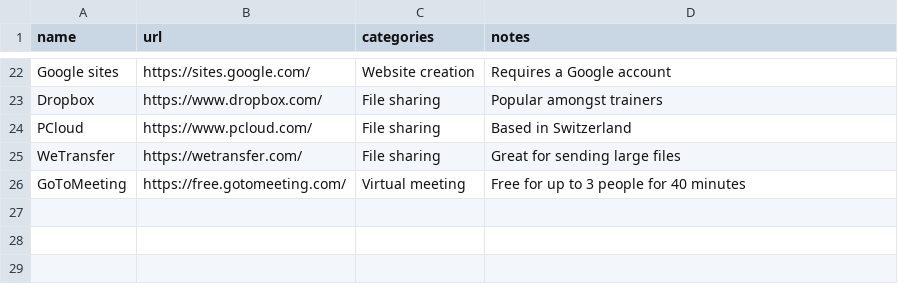
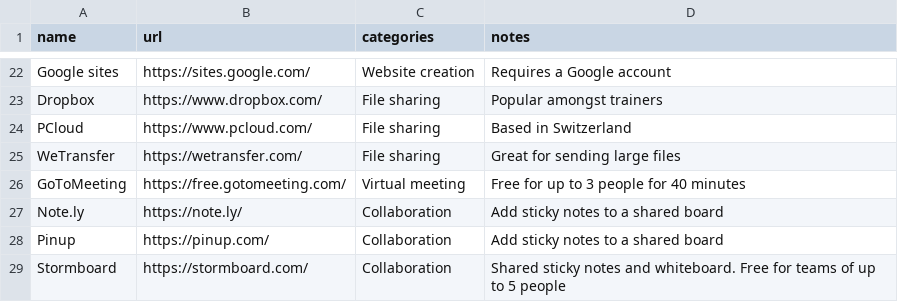
Before and after one commit to Wyver-Solutions/freetoolsfortrainers, a CSV file: _data/tools.csv, drawn as a sheet; only a part is shown, gaps mark what is left out; the diff names each change by its address in the sheet, - before the commit and + after, or states it on an @@ line.

Commit message:
Add tools;

```diff
--- a/_data/tools.csv
+++ b/_data/tools.csv
+row 27: Note.ly | https://note.ly/ | Collaboration | Add sticky notes to a shared board
+row 28: Pinup | https://pinup.com/ | Collaboration | Add sticky notes to a shared board
+row 29: Stormboard | https://stormboard.com/ | Collaboration | Shared sticky notes and whiteboard. Free for teams of up to 5 people
```
